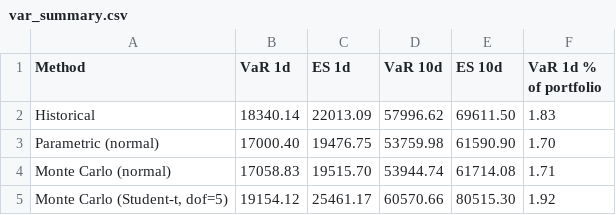
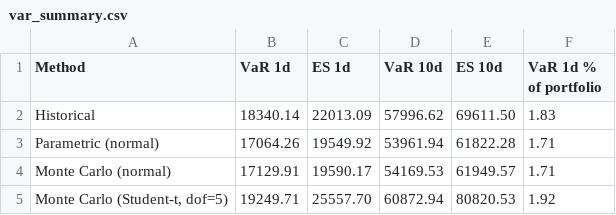
Before and after one commit to devansh196/risk-engine, a CSV file: outputs/var_summary.csv, drawn as a sheet.

```diff
--- a/outputs/var_summary.csv
+++ b/outputs/var_summary.csv
@@ -2,4 +2,4 @@ Method,VaR 1d,ES 1d,VaR 10d,ES 10d,VaR 1d % of portfolio
 Historical,18340.14,22013.09,57996.62,69611.50,1.83
-Parametric (normal),17000.40,19476.75,53759.98,61590.90,1.70
-Monte Carlo (normal),17058.83,19515.70,53944.74,61714.08,1.71
-"Monte Carlo (Student-t, dof=5)",19154.12,25461.17,60570.66,80515.30,1.92
+Parametric (normal),17064.26,19549.92,53961.94,61822.28,1.71
+Monte Carlo (normal),17129.91,19590.17,54169.53,61949.57,1.71
+"Monte Carlo (Student-t, dof=5)",19249.71,25557.70,60872.94,80820.53,1.92
```
Also changed, not shown: outputs/backtest_summary_2000d.csv, outputs/backtest_summary_250d.csv, 18 other files.
